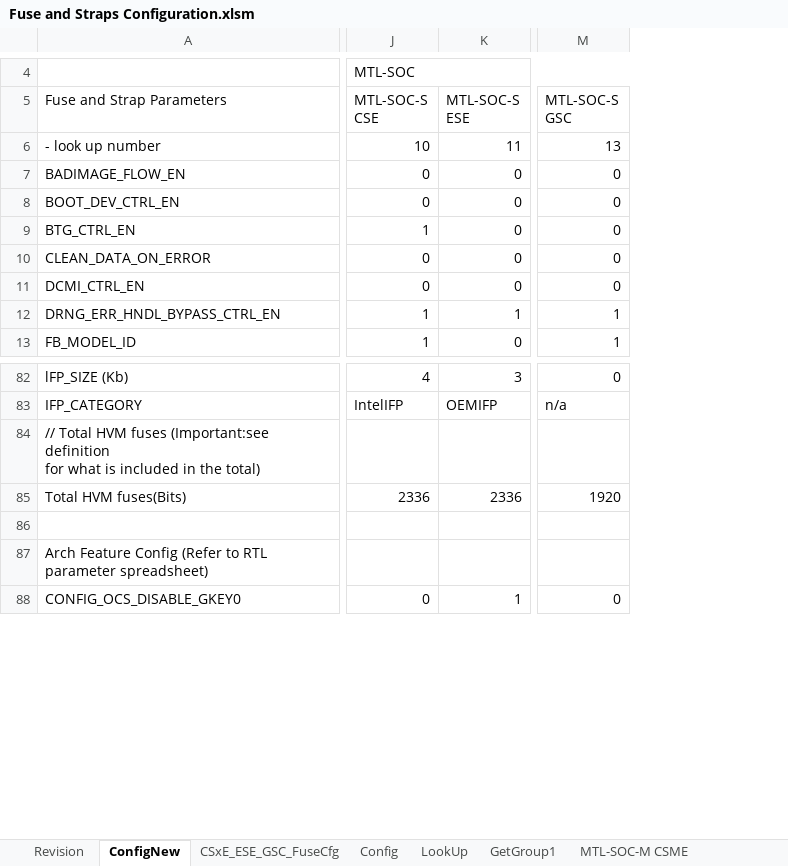
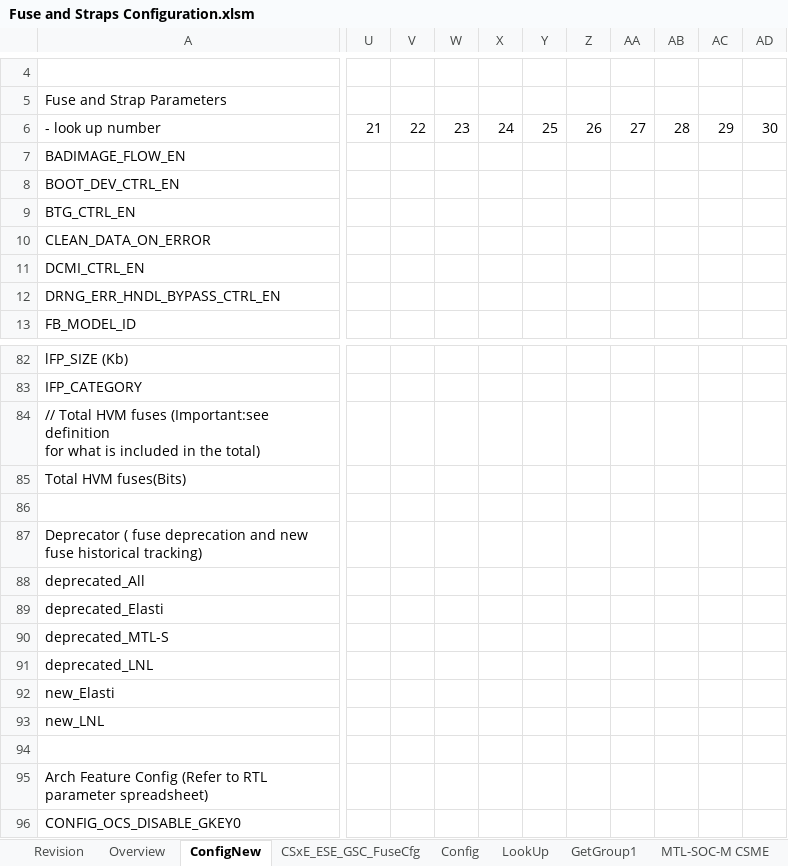
Before and after one commit to jasonx-tsao/exp_vtb, an Excel workbook: ArchSpecs/Working/Fuse and Straps Configuration.xlsm, sheet ConfigNew, drawn as a sheet; only a part is shown, gaps mark what is left out; values as stored, in another font and other column widths than the file's, no cell formats; conditional formats not drawn; removed rows and columns are numbered as before the commit, all else as after; rows hold the shown columns only; the diff covers the shown part only; the diff names each change by its address in the sheet, - before the commit and + after, or states it on an @@ line.

Commit message:
#53 PCR/DCN:1308485456 Title: Fuse HAS cleanup for FW fuses - summary from rom/arch review of fuse HAS ("superset list") - applicable from MTL-S/ELG/LNL 1) Change in ConfigNew    - added deprecator ( fuse deprecation and new fuse historical tracking), deprecated_All, deprecated_MTL, deprecated_Alasti    - marked  all deprecated fuse parameters to "GREEN" color for CCB review, to be replaced to "1" after CCB 2) change in FuseCfg    - added 2 clolumns:  "Usage (ROM/HW/FW/RBE)" and "deprecator (deprecated_prj, new_prj)"    - used deprecated_All to mark  the fuses that was removed from superset fuse permanatly,apply to all  projects.    - used deprecated_MTL-S to mark the fuses that was removed from superset fuse permanatly, starting from MTL-S, apply to LNL and future all  projects    - deprecated fuses based on deprecator are markded in dark color, will be replaced by "remove" after CCB review    - use deprecated_Elasti to mark the fuses that was removed from superset fuse permanatly, starting from Elasti, apply to MTL-S, LNL and future all  projects    - all MTL/LNL  non-deprecated ROM/FW/RBE fuses will  no longer need parameter configuration, marked in GREEN color for review, to be replaced by "yes" after CCB PCR/DCN: 1308480588 Title: [MTL-S] - Security Fuses Configuration Update for SoC.ESE++, PCH.ESE and PCH.CSME"    - Group 2, 3 security key fuse size change for MTL-S (CSME,ESE, ESE++)                  Security_Keys, Security_Keys_fuse_Check_Hash, Debug_Enabled_Security_Key, Debug_Enabled_Encryption_Key    -  add new fuse ECC_P384_ONDIE_ROM_DEBUG_CERT which same as LNL, use New_MTL-S to mark the new fuse starting from MTL-S and LNL, ... Add new page "Overview", move the fuse HAS specification from fuseCfg page to "Overview", will complete the spec later
[git-p4: depot-paths = "//depot/projects/coe/CSME/": change = 796677]

```diff
--- a/ArchSpecs/Working/Fuse and Straps Configuration.xlsm (sheet ConfigNew)
+++ b/ArchSpecs/Working/Fuse and Straps Configuration.xlsm (sheet ConfigNew)
+sheet tab: Overview
@@ column J (MTL-SOC-S CSE) hidden, row 4: MTL-SOC; rows 6-13: 10 | 0 | 0 | 1 | 0 | 0 | 1 | 1; rows 82-88: 4 | IntelIFP |  | 2336 |  |  | 0 @@
@@ column K (MTL-SOC-S ESE) hidden, rows 6-13: 11 | 0 | 0 | 0 | 0 | 0 | 1 | 0; rows 82-88: 3 | OEMIFP |  | 2336 |  |  | 1 @@
@@ column M (MTL-SOC-S GSC) hidden, rows 6-13: 13 | 0 | 0 | 0 | 0 | 0 | 1 | 1; rows 82-88: 0 | n/a |  | 1920 |  |  | 0 @@
@@ column U unhidden, row 6: 21 @@
@@ column V unhidden, row 6: 22 @@
@@ column W unhidden, row 6: 23 @@
@@ column X unhidden, row 6: 24 @@
@@ column Y unhidden, row 6: 25 @@
@@ column Z unhidden, row 6: 26 @@
@@ column AA unhidden, row 6: 27 @@
@@ column AB unhidden, row 6: 28 @@
@@ column AC unhidden, row 6: 29 @@
@@ column AD unhidden, row 6: 30 @@
+row 86: (empty)
+row 87: Deprecator ( fuse deprecation and new fuse historical tracking)
+row 88: deprecated_All
+row 89: deprecated_Elasti
+row 90: deprecated_MTL-S
+row 91: deprecated_LNL
+row 92: new_Elasti
+row 93: new_LNL
```
Also changed, not shown: 3 removed rows and 23 edited cells elsewhere in this sheet, sheet CSxE_ESE_GSC_FuseCfg, sheet Revision, cell formats, hidden cells, charts or pictures.
